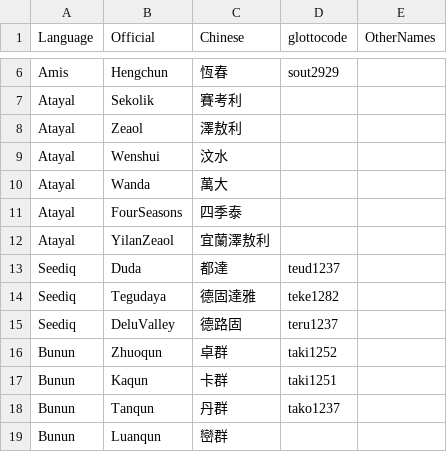
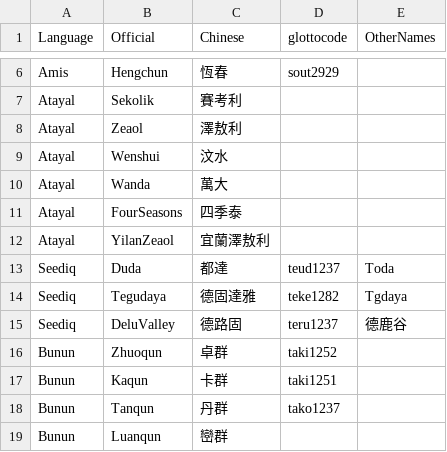
Before and after one commit to FormosanBank/FormosanBank, a CSV file: dialects.csv, drawn as a sheet; only a part is shown, gaps mark what is left out.

Commit message:
Add additional names in dialects.csv
Updated dialects.csv to include additional names for Seediq and other languages.

```diff
--- a/dialects.csv
+++ b/dialects.csv
@@ -12,5 +12,5 @@ Atayal,FourSeasons,四季泰,,
 Atayal,YilanZeaol,宜蘭澤敖利,,
-Seediq,Duda,都達,teud1237,
-Seediq,Tegudaya,德固達雅,teke1282,
-Seediq,DeluValley,德路固,teru1237,
+Seediq,Duda,都達,teud1237,Toda
+Seediq,Tegudaya,德固達雅,teke1282,Tgdaya
+Seediq,DeluValley,德路固,teru1237,德鹿谷
 Bunun,Zhuoqun,卓群,taki1252,
```
